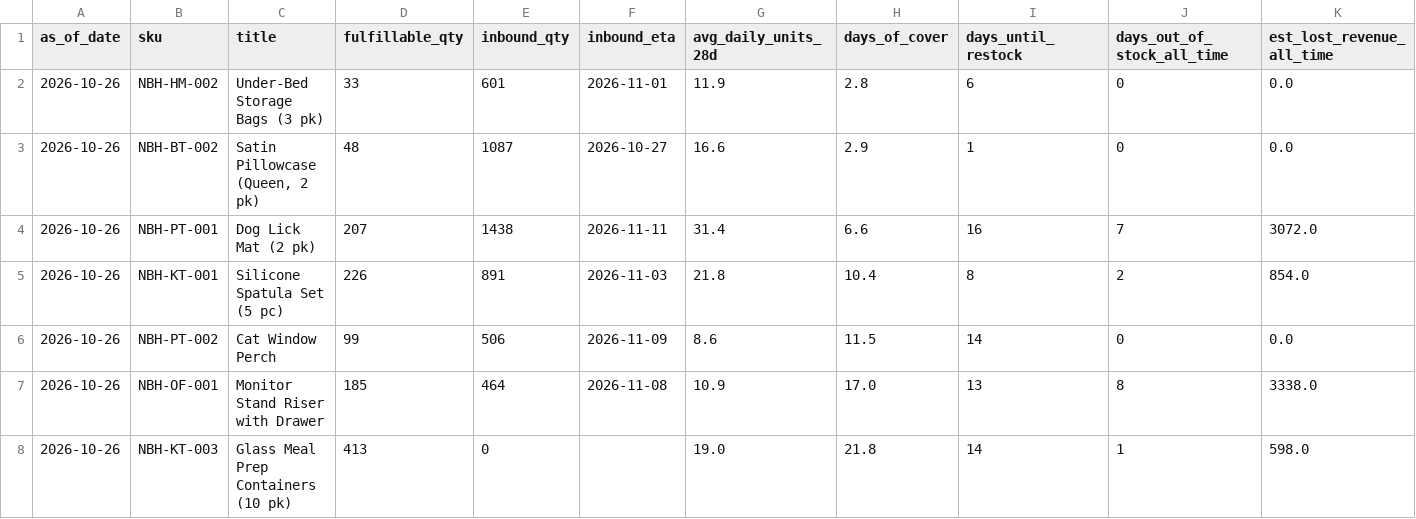
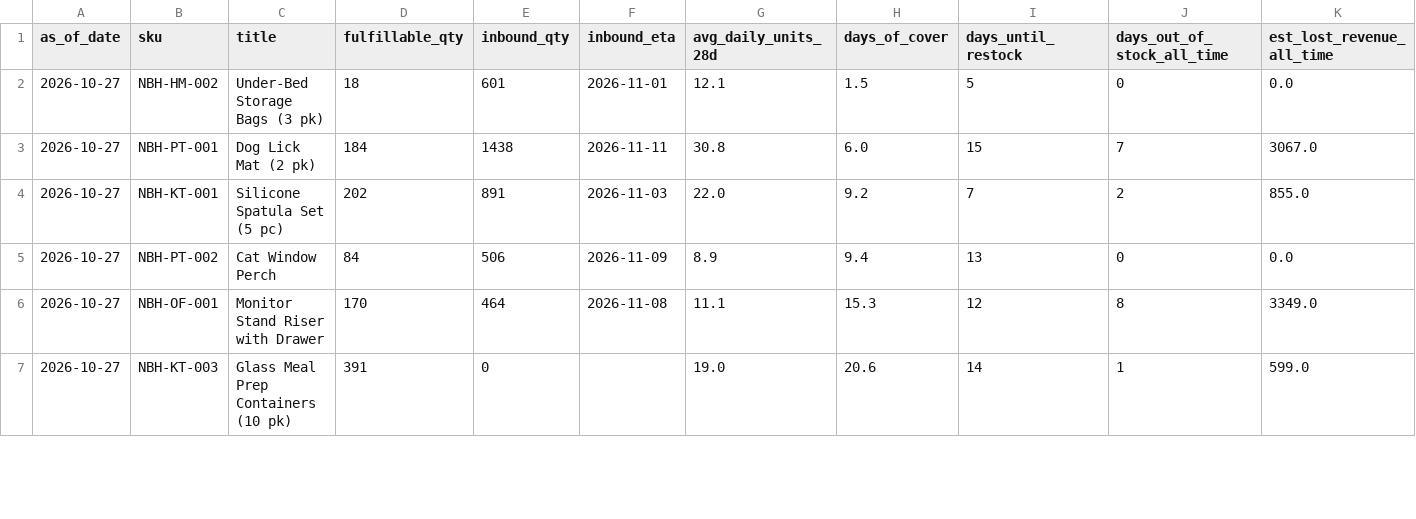
Before and after one commit to Ashleysdata/amazon_seller_analytics, a CSV file: data/marts/mart_inventory_health.csv, drawn as a sheet; only a part is shown; removed rows and columns are numbered as before the commit, all else as after; rows hold the shown columns only; the diff covers the shown part only; the diff names each change by its address in the sheet, - before the commit and + after, or states it on an @@ line.

```diff
--- a/data/marts/mart_inventory_health.csv
+++ b/data/marts/mart_inventory_health.csv
-A2 (as_of_date): 2026-10-26
+A2 (as_of_date): 2026-10-27
-D2 (fulfillable_qty): 33
+D2 (fulfillable_qty): 18
-G2 (avg_daily_units_28d): 11.9
+G2 (avg_daily_units_28d): 12.1
-H2 (days_of_cover): 2.8
+H2 (days_of_cover): 1.5
-I2 (days_until_restock): 6
+I2 (days_until_restock): 5
-row 3: 2026-10-26 | NBH-BT-002 | Satin Pillowcase (Queen, 2 pk) | 48 | 1087 | 2026-10-27 | 16.6 | 2.9 | 1 | 0 | 0.0
-A3:A7 (as_of_date): 2026-10-26
+A3:A7 (as_of_date): 2026-10-27
-D3 (fulfillable_qty): 207
+D3 (fulfillable_qty): 184
-G3 (avg_daily_units_28d): 31.4
+G3 (avg_daily_units_28d): 30.8
-H3 (days_of_cover): 6.6
+H3 (days_of_cover): 6.0
-I3 (days_until_restock): 16
+I3 (days_until_restock): 15
-K3 (est_lost_revenue_all_time): 3072.0
+K3 (est_lost_revenue_all_time): 3067.0
-D4 (fulfillable_qty): 226
+D4 (fulfillable_qty): 202
-G4 (avg_daily_units_28d): 21.8
+G4 (avg_daily_units_28d): 22.0
-H4 (days_of_cover): 10.4
+H4 (days_of_cover): 9.2
-I4 (days_until_restock): 8
+I4 (days_until_restock): 7
-K4 (est_lost_revenue_all_time): 854.0
+K4 (est_lost_revenue_all_time): 855.0
-D5 (fulfillable_qty): 99
+D5 (fulfillable_qty): 84
-G5 (avg_daily_units_28d): 8.6
+G5 (avg_daily_units_28d): 8.9
-H5 (days_of_cover): 11.5
+H5 (days_of_cover): 9.4
-I5 (days_until_restock): 14
+I5 (days_until_restock): 13
-D6 (fulfillable_qty): 185
+D6 (fulfillable_qty): 170
-G6 (avg_daily_units_28d): 10.9
+G6 (avg_daily_units_28d): 11.1
-H6 (days_of_cover): 17.0
+H6 (days_of_cover): 15.3
-I6 (days_until_restock): 13
+I6 (days_until_restock): 12
-K6 (est_lost_revenue_all_time): 3338.0
+K6 (est_lost_revenue_all_time): 3349.0
-D7 (fulfillable_qty): 413
+D7 (fulfillable_qty): 391
-H7 (days_of_cover): 21.8
+H7 (days_of_cover): 20.6
-K7 (est_lost_revenue_all_time): 598.0
+K7 (est_lost_revenue_all_time): 599.0
```
Also changed, not shown: 1 added row and 20 edited cells elsewhere in this file, data/marts/fct_daily_sku.csv, data/marts/mart_campaign_actions.csv, 7 other files.
